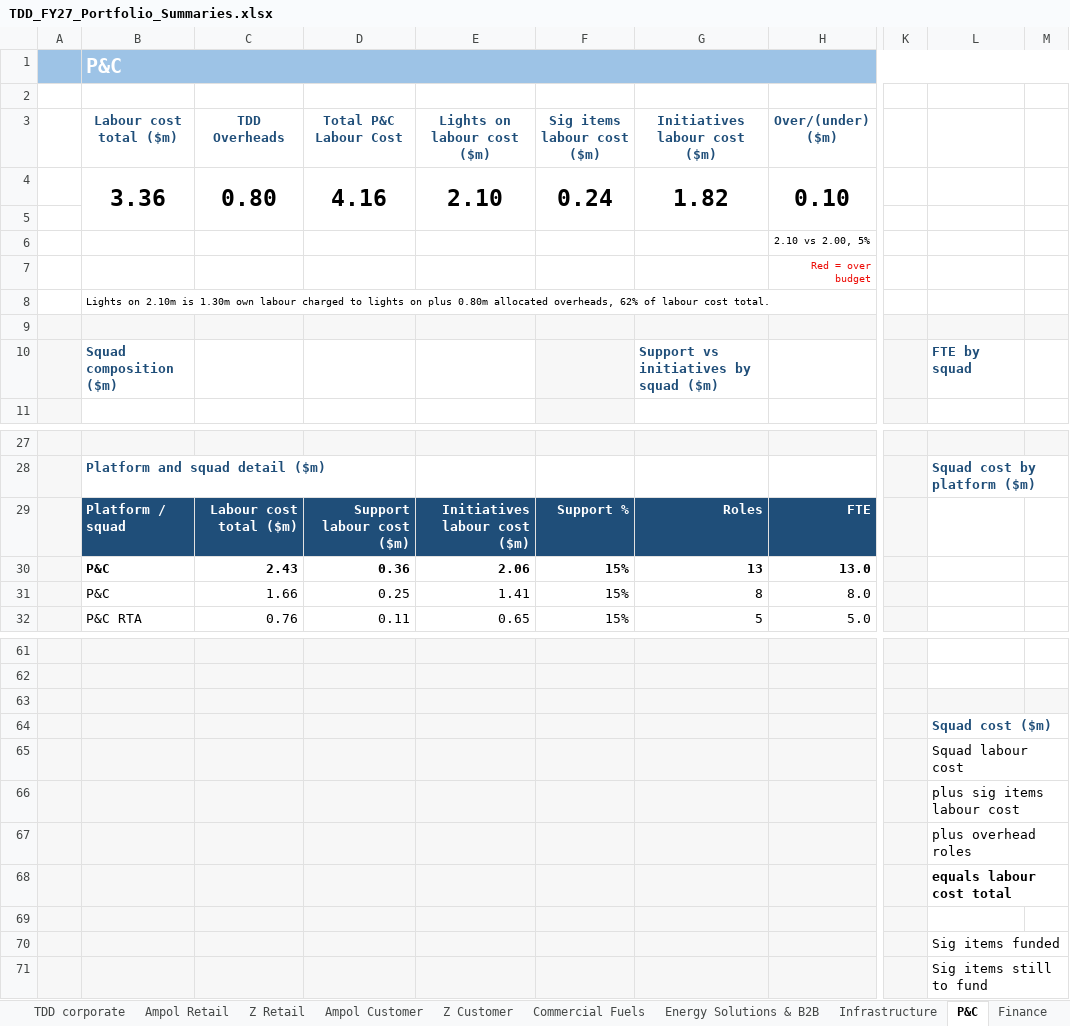
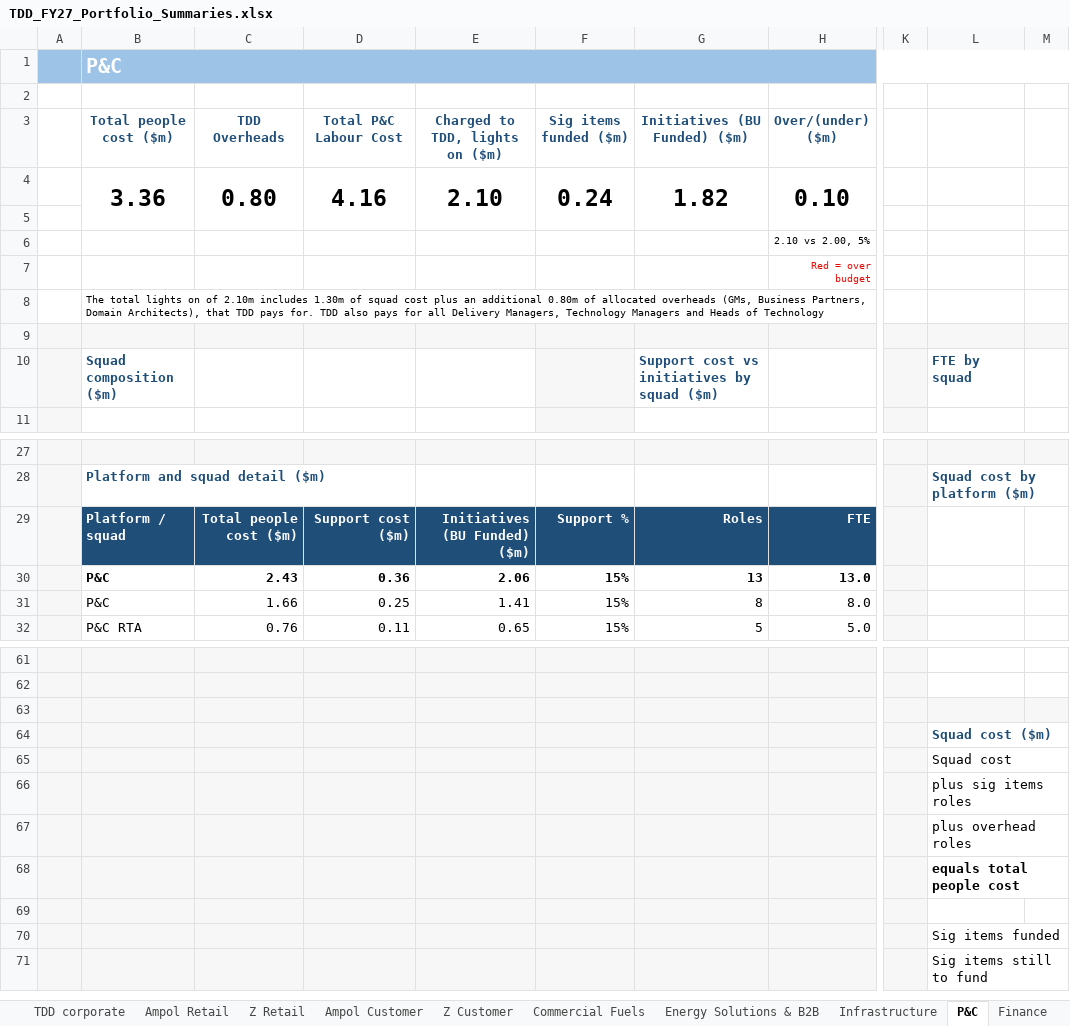
Before and after one commit to leewainescott-debug/anthropic-claude-code, an Excel workbook: deliverables/TDD_FY27_Portfolio_Summaries.xlsx, sheet P&C, drawn as a sheet; only a part is shown, gaps mark what is left out; values as stored, in another font and other column widths than the file's, no borders; charts and pictures and conditional formats not drawn; the diff names each change by its address in the sheet, - before the commit and + after, or states it on an @@ line.

```diff
--- a/deliverables/TDD_FY27_Portfolio_Summaries.xlsx (sheet P&C)
+++ b/deliverables/TDD_FY27_Portfolio_Summaries.xlsx (sheet P&C)
-B3: Labour cost total ($m)
+B3: Total people cost ($m)
-E3: Lights on labour cost ($m)
+E3: Charged to TDD, lights on ($m)
-F3: Sig items labour cost ($m)
+F3: Sig items funded ($m)
-G3: Initiatives labour cost ($m)
+G3: Initiatives (BU Funded) ($m)
-B8 (Total people cost ($m)): Lights on 2.10m is 1.30m own labour charged to lights on plus 0.80m allocated overheads, 62% of labour cost total.
+B8 (Total people cost ($m)): The total lights on of 2.10m includes 1.30m of squad cost plus an additional 0.80m of allocated overheads (GMs, Business Partners, Domain Architects), that TDD pays for. TDD also pays for all Delivery Managers, Technology Managers and Heads of Technology
-G10 (Initiatives (BU Funded) ($m)): Support vs initiatives by squad ($m)
+G10 (Initiatives (BU Funded) ($m)): Support cost vs initiatives by squad ($m)
-C29 (TDD Overheads): Labour cost total ($m)
+C29 (TDD Overheads): Total people cost ($m)
-D29 (Total P&C Labour Cost): Support labour cost ($m)
+D29 (Total P&C Labour Cost): Support cost ($m)
-E29 (Charged to TDD, lights on ($m)): Initiatives labour cost ($m)
+E29 (Charged to TDD, lights on ($m)): Initiatives (BU Funded) ($m)
-L65: Squad labour cost
+L65: Squad cost
-L66: plus sig items labour cost
+L66: plus sig items roles
-L68: equals labour cost total
+L68: equals total people cost
```
Also changed, not shown: sheet TDD corporate, sheet Assumptions, sheet TDD Cyber, sheet Finance, sheet Z Customer, sheet Energy Solutions & B2B, 12 more sheets, formulas that keep their value, hidden cells, charts or pictures, 1 other file.
